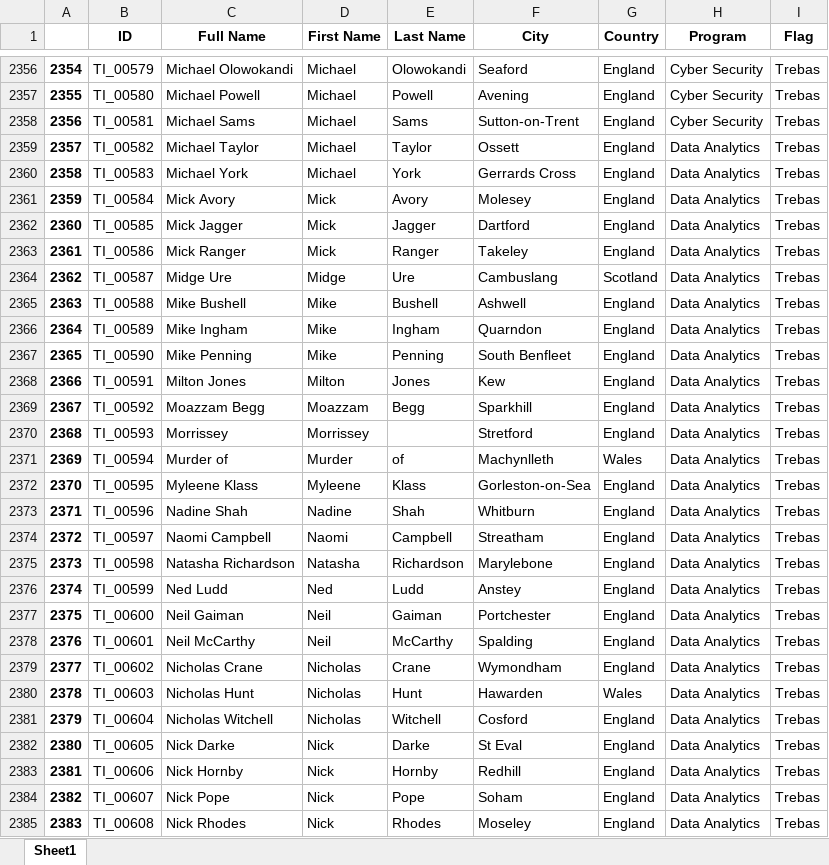
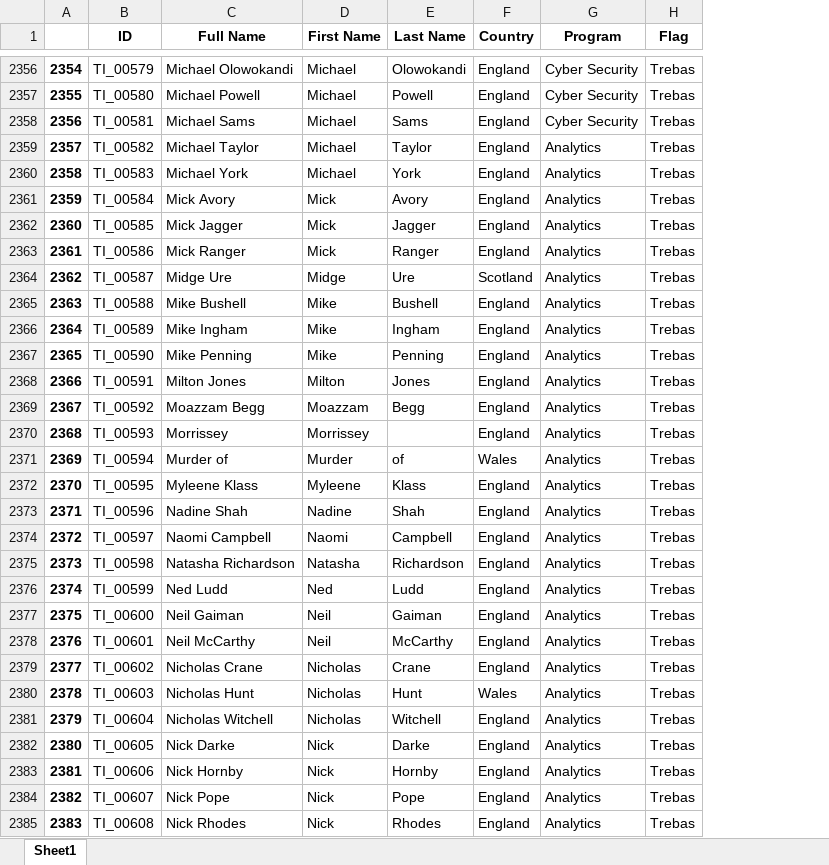
Before and after one commit to kevinseirey/Basic-data-exploration-using-Python, an Excel workbook: data/TOTAL.xlsx, sheet Sheet1, drawn as a sheet; only a part is shown, gaps mark what is left out; values as stored, in another font and other column widths than the file's, no borders; removed rows and columns are numbered as before the commit, all else as after; the diff covers the shown part only; the diff names each change by its address in the sheet, - before the commit and + after, or states it on an @@ line.

```diff
--- a/data/TOTAL.xlsx (sheet Sheet1)
+++ b/data/TOTAL.xlsx (sheet Sheet1)
-column F (City), rows 2356-2385: Seaford | Avening | Sutton-on-Trent | Ossett | Gerrards Cross | Molesey | Dartford | Takeley | Cambuslang | Ashwell | Quarndon | South Benfleet | Kew | Sparkhill | Stretford | Machynlleth | Gorleston-on-Sea | Whitburn | Streatham | Marylebone | Anstey | Portchester | Spalding | Wymondham | Hawarden | Cosford | St Eval | Redhill | Soham | Moseley
-G2359:G2385 (Program): Data Analytics
+G2359:G2385 (Program): Analytics
```
Also changed, not shown: 572 edited cells elsewhere in this sheet, 1 other file.
